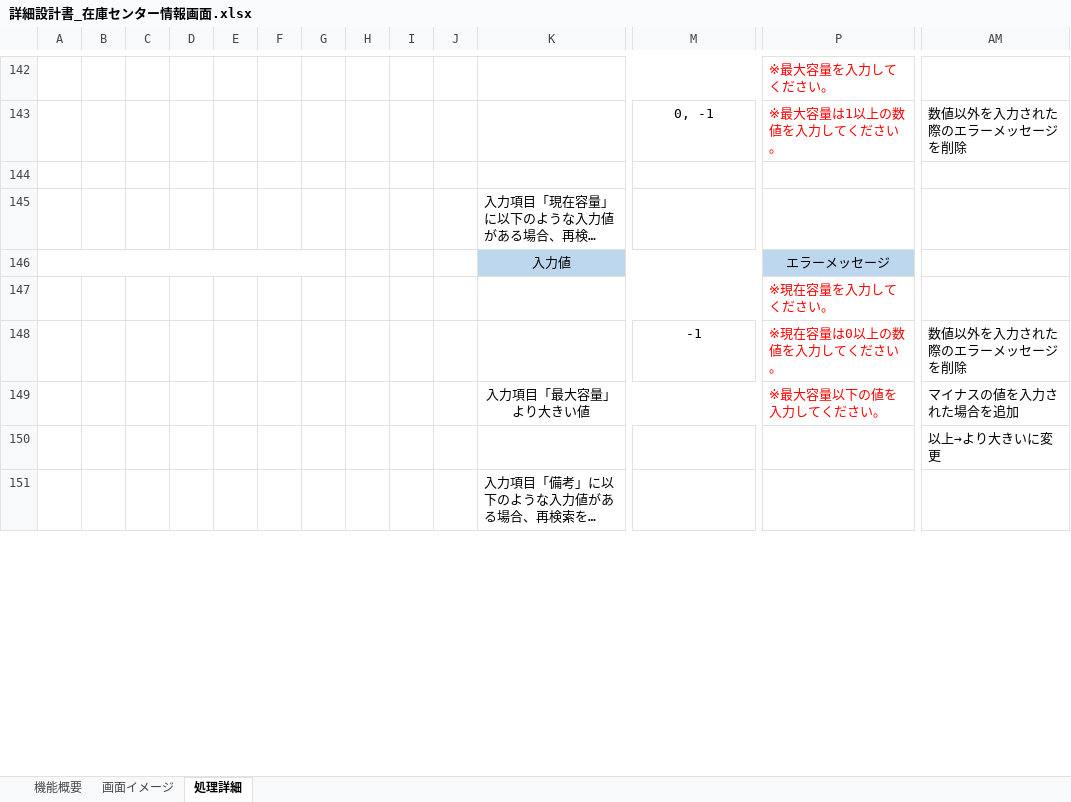
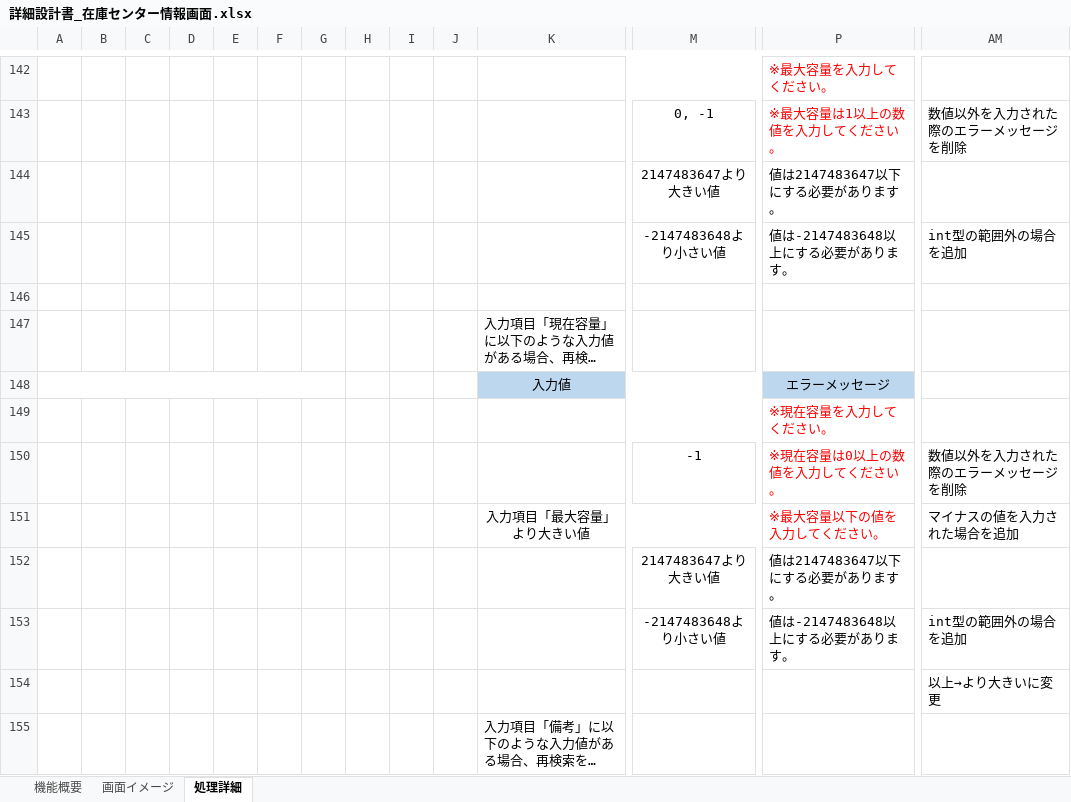
Before and after one commit to yamato-mizoguchi/digital-ojt-development-cause-DroneInventorySystem, an Excel workbook: docs/詳細設計書/詳細設計書_在庫センター情報画面.xlsx, sheet 処理詳細, drawn as a sheet; only a part is shown, gaps mark what is left out; long unchanged cells end in …; values as stored, in another font and other column widths than the file's, no borders; rows hold the shown columns only; the diff names each change by its address in the sheet, - before the commit and + after, or states it on an @@ line.

```diff
--- a/docs/詳細設計書/詳細設計書_在庫センター情報画面.xlsx (sheet 処理詳細)
+++ b/docs/詳細設計書/詳細設計書_在庫センター情報画面.xlsx (sheet 処理詳細)
+row 144:  |  |  |  |  |  |  |  |  |  |  | 2147483647より大きい値 | 値は2147483647以下にする必要があります。
+row 145:  |  |  |  |  |  |  |  |  |  |  | -2147483648より小さい値 | 値は-2147483648以上にする必要があります。 | int型の範囲外の場合を追加
+row 152:  |  |  |  |  |  |  |  |  |  |  | 2147483647より大きい値 | 値は2147483647以下にする必要があります。
+row 153:  |  |  |  |  |  |  |  |  |  |  | -2147483648より小さい値 | 値は-2147483648以上にする必要があります。 | int型の範囲外の場合を追加
```
Also changed, not shown: docs/【DIGITAL OJT】WBS.xlsx.
